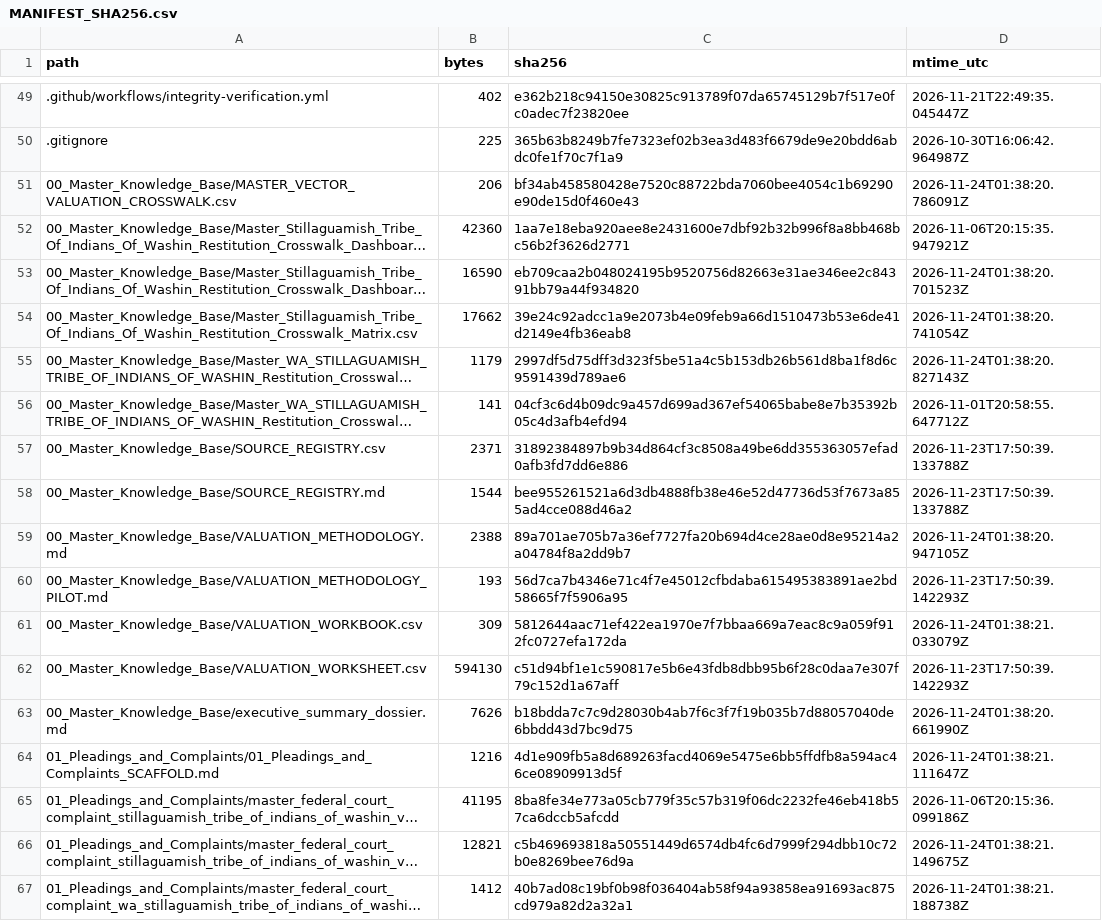
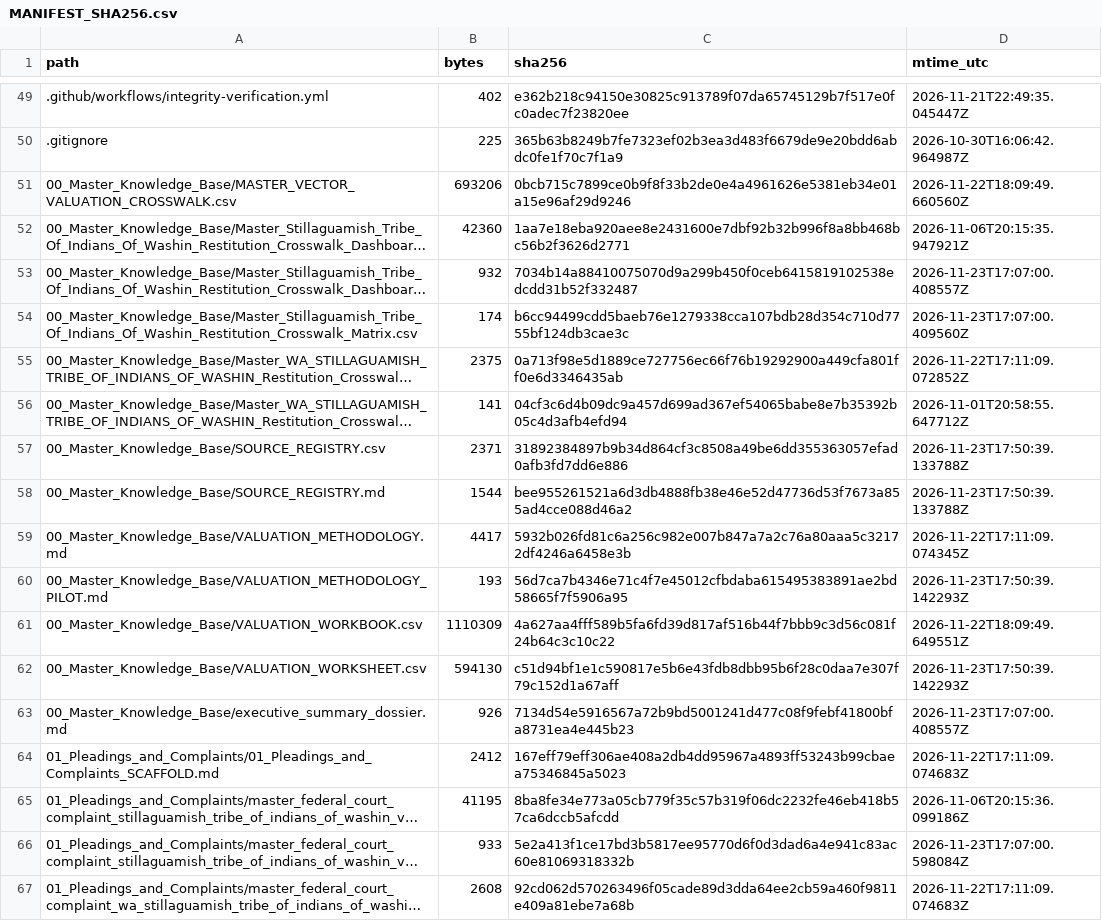
Before and after one commit to GlobalRestitutionAlliance/turtle-island-us-wa-stillaguamish-tribe-of-indians-of-washin-master-litigation, a CSV file: 99_Archives_and_Manifests/MANIFEST_SHA256.csv, drawn as a sheet; only a part is shown, gaps mark what is left out; long unchanged cells end in …; the diff covers the shown part only; the diff names each change by its address in the sheet, - before the commit and + after, or states it on an @@ line.

```diff
--- a/99_Archives_and_Manifests/MANIFEST_SHA256.csv
+++ b/99_Archives_and_Manifests/MANIFEST_SHA256.csv
-B51 (bytes): 206
+B51 (bytes): 693206
-C51 (sha256): bf34ab458580428e7520c88722bda7060bee4054c1b69290e90de15d0f460e43
+C51 (sha256): 0bcb715c7899ce0b9f8f33b2de0e4a4961626e5381eb34e01a15e96af29d9246
-D51 (mtime_utc): 2026-11-24T01:38:20.786091Z
+D51 (mtime_utc): 2026-11-22T18:09:49.660560Z
-B53 (bytes): 16590
+B53 (bytes): 932
-C53 (sha256): eb709caa2b048024195b9520756d82663e31ae346ee2c84391bb79a44f934820
+C53 (sha256): 7034b14a88410075070d9a299b450f0ceb6415819102538edcdd31b52f332487
-D53 (mtime_utc): 2026-11-24T01:38:20.701523Z
+D53 (mtime_utc): 2026-11-23T17:07:00.408557Z
-B54 (bytes): 17662
+B54 (bytes): 174
-C54 (sha256): 39e24c92adcc1a9e2073b4e09feb9a66d1510473b53e6de41d2149e4fb36eab8
+C54 (sha256): b6cc94499cdd5baeb76e1279338cca107bdb28d354c710d7755bf124db3cae3c
-D54 (mtime_utc): 2026-11-24T01:38:20.741054Z
+D54 (mtime_utc): 2026-11-23T17:07:00.409560Z
-B55 (bytes): 1179
+B55 (bytes): 2375
-C55 (sha256): 2997df5d75dff3d323f5be51a4c5b153db26b561d8ba1f8d6c9591439d789ae6
+C55 (sha256): 0a713f98e5d1889ce727756ec66f76b19292900a449cfa801ff0e6d3346435ab
-D55 (mtime_utc): 2026-11-24T01:38:20.827143Z
+D55 (mtime_utc): 2026-11-22T17:11:09.072852Z
-B59 (bytes): 2388
+B59 (bytes): 4417
-C59 (sha256): 89a701ae705b7a36ef7727fa20b694d4ce28ae0d8e95214a2a04784f8a2dd9b7
+C59 (sha256): 5932b026fd81c6a256c982e007b847a7a2c76a80aaa5c32172df4246a6458e3b
-D59 (mtime_utc): 2026-11-24T01:38:20.947105Z
+D59 (mtime_utc): 2026-11-22T17:11:09.074345Z
-B61 (bytes): 309
+B61 (bytes): 1110309
-C61 (sha256): 5812644aac71ef422ea1970e7f7bbaa669a7eac8c9a059f912fc0727efa172da
+C61 (sha256): 4a627aa4fff589b5fa6fd39d817af516b44f7bbb9c3d56c081f24b64c3c10c22
-D61 (mtime_utc): 2026-11-24T01:38:21.033079Z
+D61 (mtime_utc): 2026-11-22T18:09:49.649551Z
-B63 (bytes): 7626
+B63 (bytes): 926
-C63 (sha256): b18bdda7c7c9d28030b4ab7f6c3f7f19b035b7d88057040de6bbdd43d7bc9d75
+C63 (sha256): 7134d54e5916567a72b9bd5001241d477c08f9febf41800bfa8731ea4e445b23
-D63 (mtime_utc): 2026-11-24T01:38:20.661990Z
+D63 (mtime_utc): 2026-11-23T17:07:00.408557Z
-B64 (bytes): 1216
+B64 (bytes): 2412
-C64 (sha256): 4d1e909fb5a8d689263facd4069e5475e6bb5ffdfb8a594ac46ce08909913d5f
+C64 (sha256): 167eff79eff306ae408a2db4dd95967a4893ff53243b99cbaea75346845a5023
-D64 (mtime_utc): 2026-11-24T01:38:21.111647Z
+D64 (mtime_utc): 2026-11-22T17:11:09.074683Z
-B66 (bytes): 12821
+B66 (bytes): 933
-C66 (sha256): c5b469693818a50551449d6574db4fc6d7999f294dbb10c72b0e8269bee76d9a
+C66 (sha256): 5e2a413f1ce17bd3b5817ee95770d6f0d3dad6a4e941c83ac60e81069318332b
-D66 (mtime_utc): 2026-11-24T01:38:21.149675Z
+D66 (mtime_utc): 2026-11-23T17:07:00.598084Z
-B67 (bytes): 1412
+B67 (bytes): 2608
-C67 (sha256): 40b7ad08c19bf0b98f036404ab58f94a93858ea91693ac875cd979a82d2a32a1
+C67 (sha256): 92cd062d570263496f05cade89d3dda64ee2cb59a460f9811e409a81ebe7a68b
-D67 (mtime_utc): 2026-11-24T01:38:21.188738Z
+D67 (mtime_utc): 2026-11-22T17:11:09.074683Z
```
Also changed, not shown: 80 edited cells elsewhere in this file, 37 other files.
